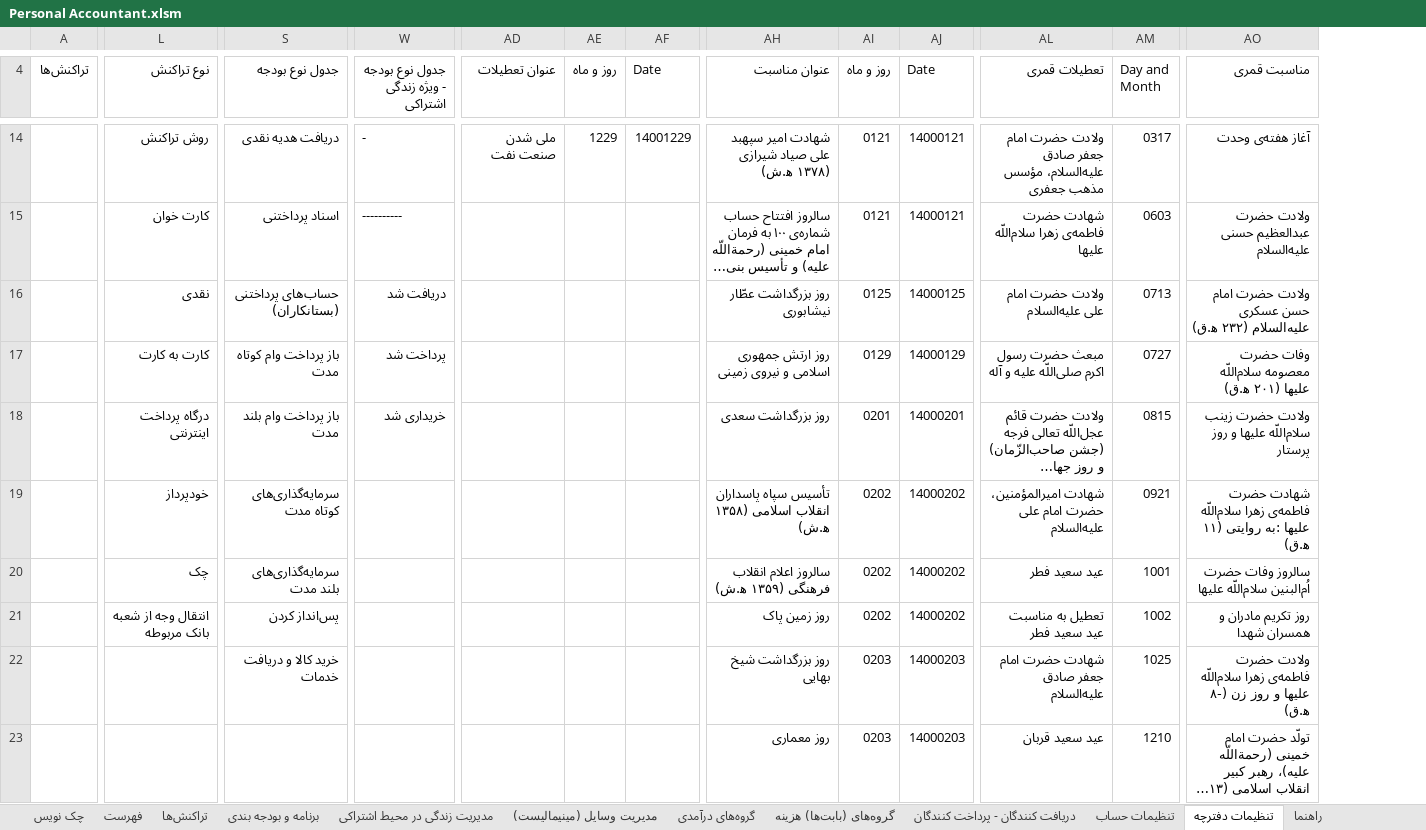
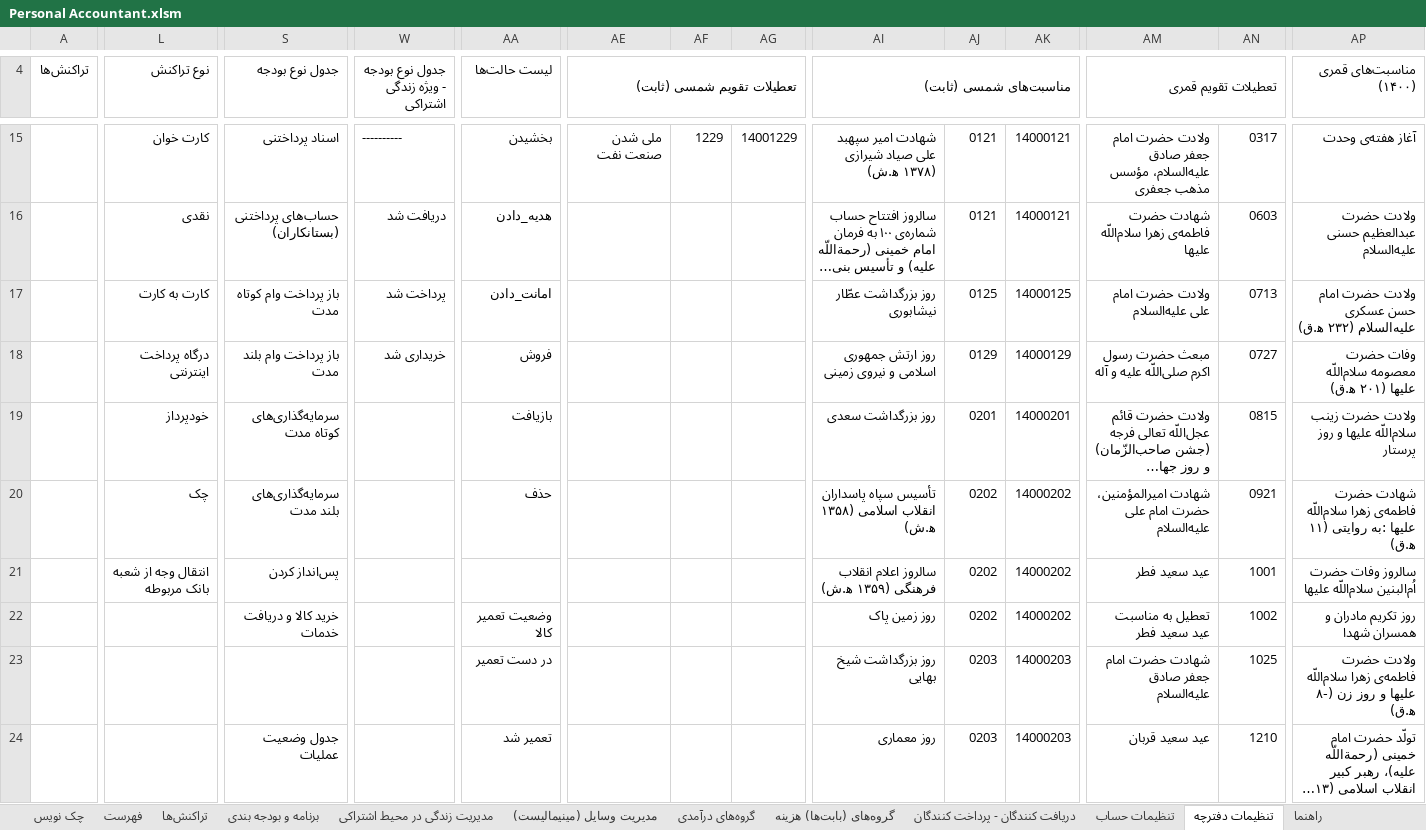
Before and after one commit to alirezamonem/Excel-Personal-Accountant-File, an Excel workbook: Personal Accountant.xlsm, sheet تنظیمات دفترچه, drawn as a sheet; only a part is shown, gaps mark what is left out; long unchanged cells end in …; values as stored, in another font and other column widths than the file's, no cell formats; conditional formats and table styles not drawn; addresses are those after the commit; the diff covers the shown part only; the diff names each change by its address in the sheet, - before the commit and + after, or states it on an @@ line.

```diff
--- a/Personal Accountant.xlsm (sheet تنظیمات دفترچه)
+++ b/Personal Accountant.xlsm (sheet تنظیمات دفترچه)
+column AA (لیست حالت‌ها), rows 15-24: بخشیدن | هدیه_دادن | امانت_دادن | فروش | بازیافت | حذف |  | وضعیت تعمیر کالا | در دست تعمیر | تعمیر شد
-AE4: عنوان تعطیلات
+AE4: تعطیلات تقویم شمسی (ثابت)
+AE4:AG4 merged
-AF4: روز و ماه
+AF4: (empty)
-AG4: Date
+AG4: (empty)
-AI4: عنوان مناسبت
+AI4: مناسبت‌های شمسی (ثابت)
+AI4:AK4 merged
-AJ4: روز و ماه
+AJ4: (empty)
-AK4: Date
+AK4: (empty)
-AM4: تعطیلات قمری
+AM4: تعطیلات تقویم قمری
+AM4:AN4 merged
-AN4: Day and Month
+AN4: (empty)
-AP4: مناسبت قمری
+AP4: مناسبت‌های قمری (۱۴۰۰)
-L15 (نوع تراکنش): روش تراکنش
+L15 (نوع تراکنش): کارت خوان
-S15 (جدول نوع بودجه): دریافت هدیه نقدی
+S15 (جدول نوع بودجه): اسناد پرداختنی
-W15: -
+W15: ----------
-L16 (نوع تراکنش): کارت خوان
+L16 (نوع تراکنش): نقدی
-S16 (جدول نوع بودجه): اسناد پرداختنی
+S16 (جدول نوع بودجه): حساب‌های پرداختنی (بستانکاران)
-W16: ----------
+W16: دریافت شد
-L17 (نوع تراکنش): نقدی
+L17 (نوع تراکنش): کارت به کارت
-S17 (جدول نوع بودجه): حساب‌های پرداختنی (بستانکاران)
+S17 (جدول نوع بودجه): باز پرداخت وام‌ کوتاه مدت
-W17: دریافت شد
+W17: پرداخت شد
-L18 (نوع تراکنش): کارت به کارت
+L18 (نوع تراکنش): درگاه پرداخت اینترنتی
-S18 (جدول نوع بودجه): باز پرداخت وام‌ کوتاه مدت
+S18 (جدول نوع بودجه): باز پرداخت وام‌ بلند مدت
-W18: پرداخت شد
+W18: خریداری شد
-L19 (نوع تراکنش): درگاه پرداخت اینترنتی
+L19 (نوع تراکنش): خودپرداز
-S19 (جدول نوع بودجه): باز پرداخت وام‌ بلند مدت
+S19 (جدول نوع بودجه): سرمایه‌گذاری‌های کوتاه مدت
-W19: خریداری شد
+W19: (empty)
-L20 (نوع تراکنش): خودپرداز
+L20 (نوع تراکنش): چک
-S20 (جدول نوع بودجه): سرمایه‌گذاری‌های کوتاه مدت
+S20 (جدول نوع بودجه): سرمایه‌گذاری‌های بلند مدت
-L21 (نوع تراکنش): چک
+L21 (نوع تراکنش): انتقال وجه از شعبه بانک مربوطه
-S21 (جدول نوع بودجه): سرمایه‌گذاری‌های بلند مدت
+S21 (جدول نوع بودجه): پس‌انداز کردن
-L22 (نوع تراکنش): انتقال وجه از شعبه بانک مربوطه
+L22 (نوع تراکنش): (empty)
-S22 (جدول نوع بودجه): پس‌انداز کردن
+S22 (جدول نوع بودجه): خرید کالا و دریافت خدمات
-S23 (جدول نوع بودجه): خرید کالا و دریافت خدمات
+S23 (جدول نوع بودجه): (empty)
-S24 (جدول نوع بودجه): (empty)
+S24 (جدول نوع بودجه): جدول وضعیت عملیات
```
Also changed, not shown: 2 added rows, 1 removed row, 1 added column, 1 removed column, 67 edited cells and merged cells elsewhere in this sheet, sheet مدیریت وسایل (مینیمالیست), sheet تراکنش‌ها, sheet مدیریت زندگی در محیط اشتراکی, sheet تنظیمات حساب, sheet چک نویس, sheet دریافت کنندگان - پرداخت کنندگان, 2 more sheets, cell formats, 2 other files.
